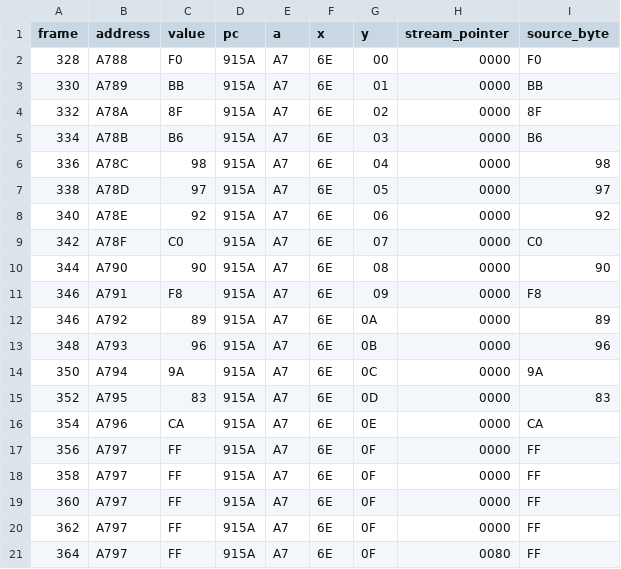
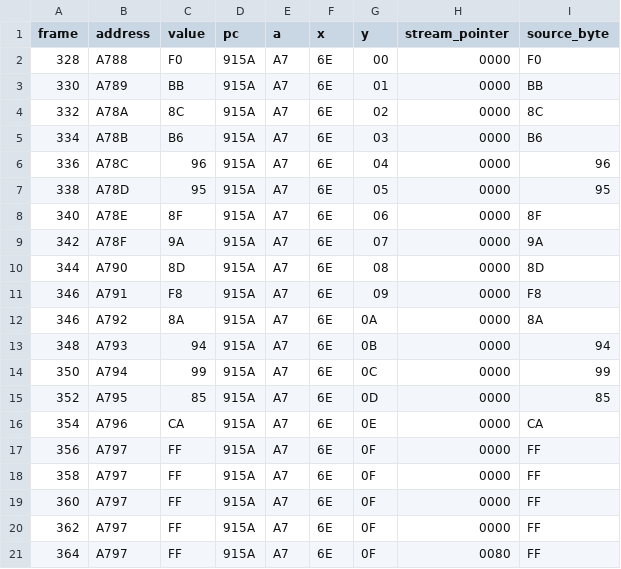
Before and after one commit to kakduki/kunio-period-drama-korean-patch, a TSV file: rom_analysis/full_pointer_forced_samples/ptr110/source_reads.tsv, drawn as a sheet; only a part is shown.

```diff
--- a/rom_analysis/full_pointer_forced_samples/ptr110/source_reads.tsv
+++ b/rom_analysis/full_pointer_forced_samples/ptr110/source_reads.tsv
@@ -3,14 +3,14 @@ frame	address	value	pc	a	x	y	stream_pointer	source_byte
 330	A789	BB	915A	A7	6E	01	0000	BB
-332	A78A	8F	915A	A7	6E	02	0000	8F
+332	A78A	8C	915A	A7	6E	02	0000	8C
 334	A78B	B6	915A	A7	6E	03	0000	B6
-336	A78C	98	915A	A7	6E	04	0000	98
-338	A78D	97	915A	A7	6E	05	0000	97
-340	A78E	92	915A	A7	6E	06	0000	92
-342	A78F	C0	915A	A7	6E	07	0000	C0
-344	A790	90	915A	A7	6E	08	0000	90
+336	A78C	96	915A	A7	6E	04	0000	96
+338	A78D	95	915A	A7	6E	05	0000	95
+340	A78E	8F	915A	A7	6E	06	0000	8F
+342	A78F	9A	915A	A7	6E	07	0000	9A
+344	A790	8D	915A	A7	6E	08	0000	8D
 346	A791	F8	915A	A7	6E	09	0000	F8
-346	A792	89	915A	A7	6E	0A	0000	89
-348	A793	96	915A	A7	6E	0B	0000	96
-350	A794	9A	915A	A7	6E	0C	0000	9A
-352	A795	83	915A	A7	6E	0D	0000	83
+346	A792	8A	915A	A7	6E	0A	0000	8A
+348	A793	94	915A	A7	6E	0B	0000	94
+350	A794	99	915A	A7	6E	0C	0000	99
+352	A795	85	915A	A7	6E	0D	0000	85
 354	A796	CA	915A	A7	6E	0E	0000	CA
```
Also changed, not shown: rom_analysis/full_pointer_forced_samples/ptr050/source_reads.tsv, rom_analysis/full_pointer_forced_samples/ptr181/source_reads.tsv, 28 other files.
